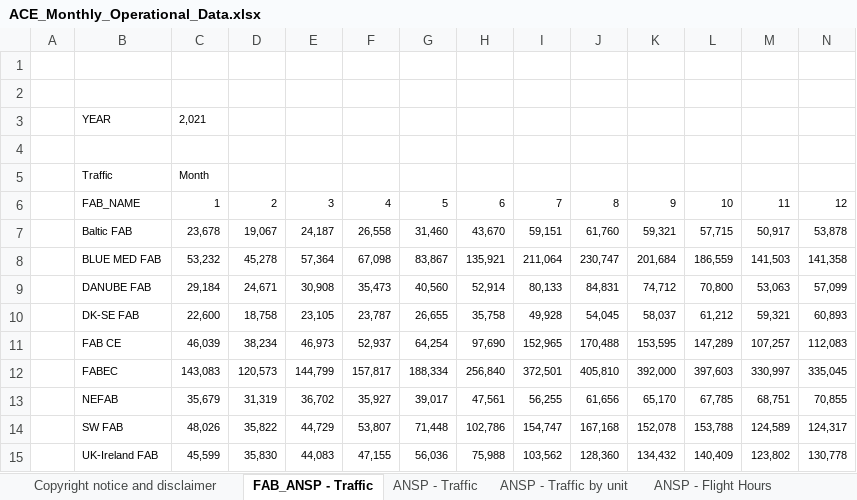
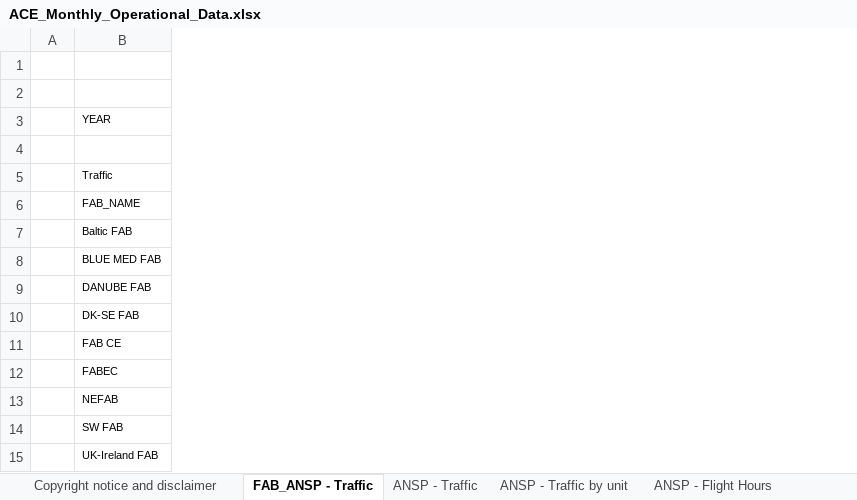
Before and after one commit to euctrl-pru/portal, an Excel workbook: static/download/xls/ACE_Monthly_Operational_Data.xlsx, sheet FAB_ANSP - Traffic, drawn as a sheet; only a part is shown; values as stored, in another font and other column widths than the file's, no borders; removed rows and columns are numbered as before the commit, all else as after; the diff covers the shown part only; the diff names each change by its address in the sheet, - before the commit and + after, or states it on an @@ line.

```diff
--- a/static/download/xls/ACE_Monthly_Operational_Data.xlsx (sheet FAB_ANSP - Traffic)
+++ b/static/download/xls/ACE_Monthly_Operational_Data.xlsx (sheet FAB_ANSP - Traffic)
-column C, rows 3-15: 2,021 |  | Month | 1 | 23,678 | 53,232 | 29,184 | 22,600 | 46,039 | 143,083 | 35,679 | 48,026 | 45,599
-column D, rows 6-15: 2 | 19,067 | 45,278 | 24,671 | 18,758 | 38,234 | 120,573 | 31,319 | 35,822 | 35,830
-column E, rows 6-15: 3 | 24,187 | 57,364 | 30,908 | 23,105 | 46,973 | 144,799 | 36,702 | 44,729 | 44,083
-column F, rows 6-15: 4 | 26,558 | 67,098 | 35,473 | 23,787 | 52,937 | 157,817 | 35,927 | 53,807 | 47,155
-column G, rows 6-15: 5 | 31,460 | 83,867 | 40,560 | 26,655 | 64,254 | 188,334 | 39,017 | 71,448 | 56,036
-column H, rows 6-15: 6 | 43,670 | 135,921 | 52,914 | 35,758 | 97,690 | 256,840 | 47,561 | 102,786 | 75,988
-column I, rows 6-15: 7 | 59,151 | 211,064 | 80,133 | 49,928 | 152,965 | 372,501 | 56,255 | 154,747 | 103,562
-column J, rows 6-15: 8 | 61,760 | 230,747 | 84,831 | 54,045 | 170,488 | 405,810 | 61,656 | 167,168 | 128,360
-column K, rows 6-15: 9 | 59,321 | 201,684 | 74,712 | 58,037 | 153,595 | 392,000 | 65,170 | 152,078 | 134,432
-column L, rows 6-15: 10 | 57,715 | 186,559 | 70,800 | 61,212 | 147,289 | 397,603 | 67,785 | 153,788 | 140,409
-column M, rows 6-15: 11 | 50,917 | 141,503 | 53,063 | 59,321 | 107,257 | 330,997 | 68,751 | 124,589 | 123,802
-column N, rows 6-15: 12 | 53,878 | 141,358 | 57,099 | 60,893 | 112,083 | 335,045 | 70,855 | 124,317 | 130,778
```
Also changed, not shown: 2 added columns and 1 removed column elsewhere in this sheet, sheet ANSP - Traffic, sheet ANSP - Flight Hours, sheet ANSP - Traffic by unit, sheet ANSP - Airport Movement, sheet ANSP - en-route delays > 15 min, sheet ANSP - total delays> 15min, 4 more sheets.
